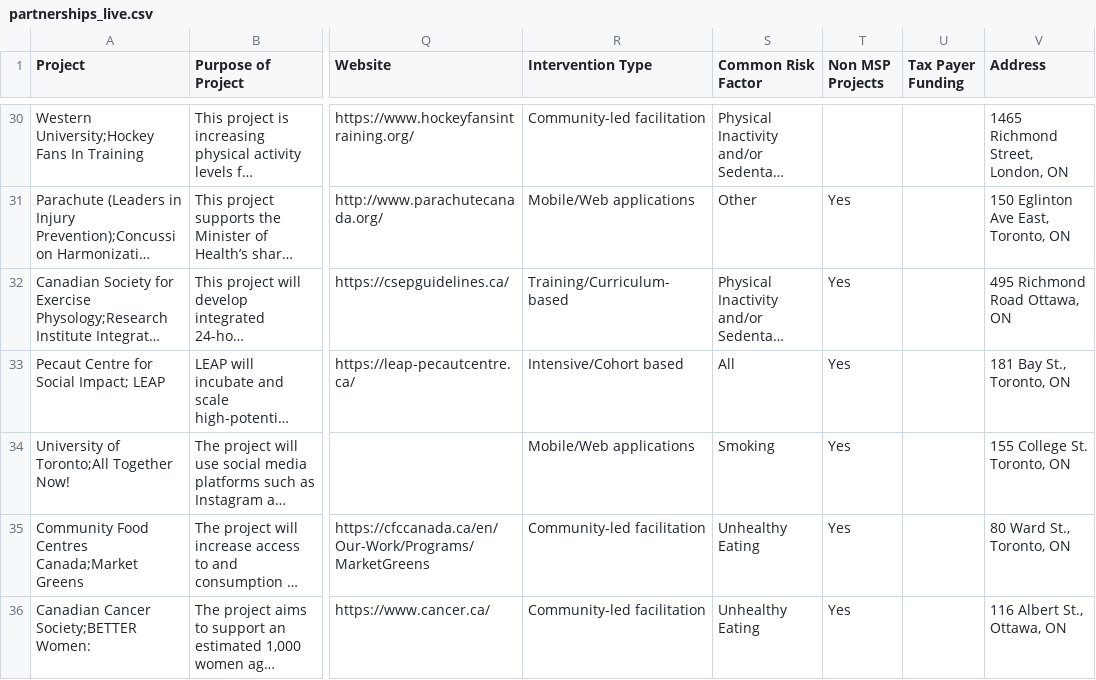
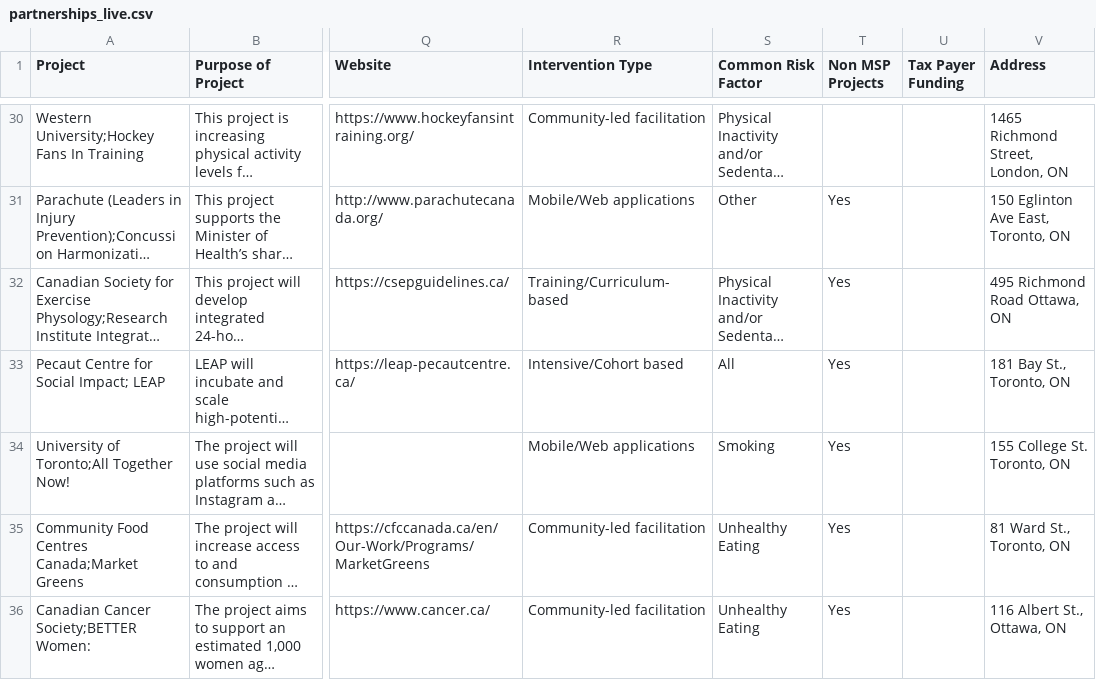
Before and after one commit to Ezkenneth/msp-map, a CSV file: en/data/partnerships_live.csv, drawn as a sheet; only a part is shown, gaps mark what is left out; long unchanged cells end in …; the diff names each change by its address in the sheet, - before the commit and + after, or states it on an @@ line.

```diff
--- a/en/data/partnerships_live.csv
+++ b/en/data/partnerships_live.csv
-V35 (Address): 80 Ward St., Toronto, ON
+V35 (Address): 81 Ward St., Toronto, ON
```
Also changed, not shown: 2 other files.
